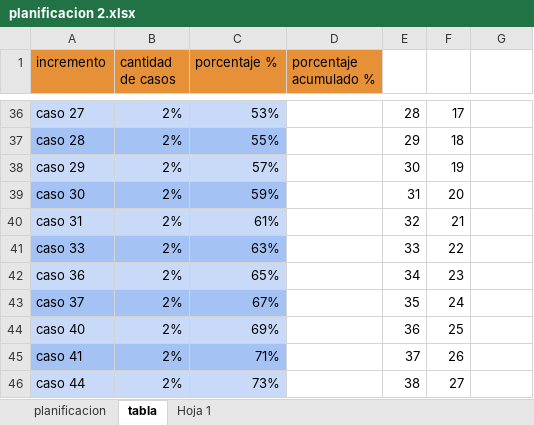
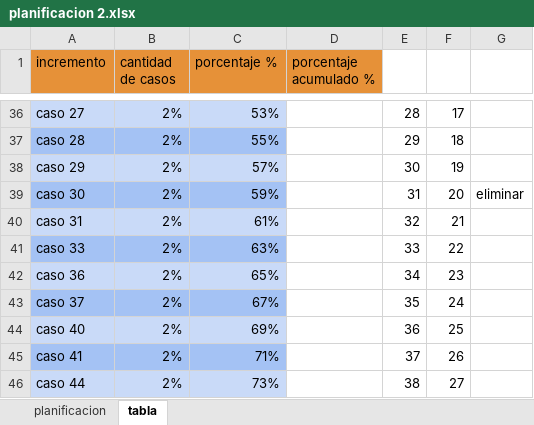
Before and after one commit to Shizars/Proyecto-ing-soft-1-y-2, an Excel workbook: INCREMENTO 2/planificacion 2.xlsx, sheet tabla, drawn as a sheet; only a part is shown, gaps mark what is left out; values as stored, in another font and other column widths than the file's, no borders; charts and pictures not drawn; the diff names each change by its address in the sheet, - before the commit and + after, or states it on an @@ line.

```diff
--- a/INCREMENTO 2/planificacion 2.xlsx (sheet tabla)
+++ b/INCREMENTO 2/planificacion 2.xlsx (sheet tabla)
-sheet tab: Hoja 1
-G39: (empty)
+G39: eliminar
```
Also changed, not shown: sheet planificacion, charts or pictures.
